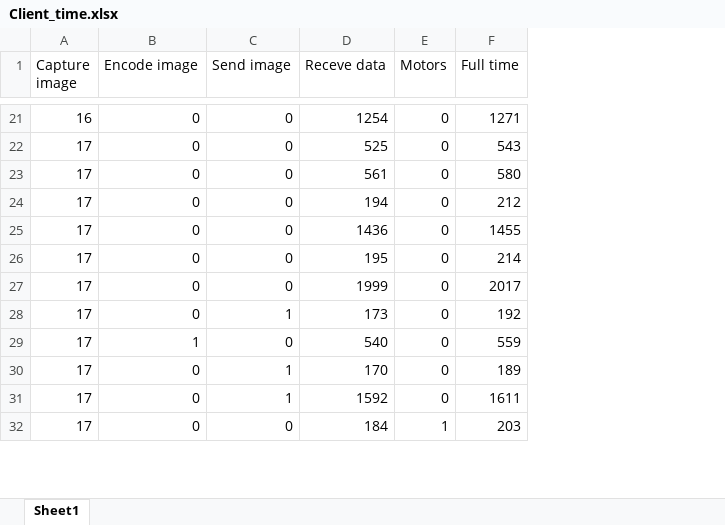
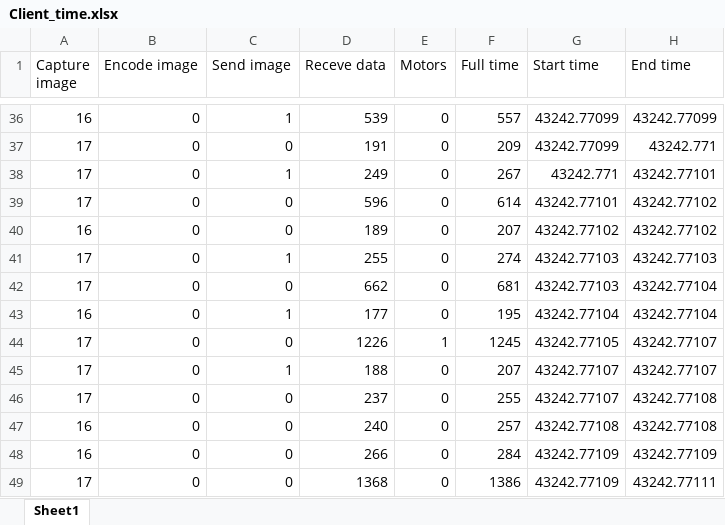
Before and after one commit to elicul/Self_Driving_RC_Car, an Excel workbook: Client_time.xlsx, sheet Sheet1, drawn as a sheet; only a part is shown, gaps mark what is left out; values as stored, in another font and other column widths than the file's, no borders; removed rows and columns are numbered as before the commit, all else as after; the diff covers the shown part only; the diff names each change by its address in the sheet, - before the commit and + after, or states it on an @@ line.

```diff
--- a/Client_time.xlsx (sheet Sheet1)
+++ b/Client_time.xlsx (sheet Sheet1)
+column G (Start time), rows 36-39: 43242.77099 | 43242.77099 | 43242.771 | 43242.77101; rows 41-42: 43242.77103 | 43242.77103; rows 44-46: 43242.77105 | 43242.77107 | 43242.77107; row 49: 43242.77109
+column H (End time), rows 36-39: 43242.77099 | 43242.771 | 43242.77101 | 43242.77102; rows 41-42: 43242.77103 | 43242.77104; rows 44-46: 43242.77107 | 43242.77107 | 43242.77108; row 49: 43242.77111
-C36 (Send image): 0
+C36 (Send image): 1
-D36 (Receve data): 1254
+D36 (Receve data): 539
-F36 (Full time): 1271
+F36 (Full time): 557
-D37 (Receve data): 525
+D37 (Receve data): 191
-F37 (Full time): 543
+F37 (Full time): 209
-C38 (Send image): 0
+C38 (Send image): 1
-D38 (Receve data): 561
+D38 (Receve data): 249
-F38 (Full time): 580
+F38 (Full time): 267
-D39 (Receve data): 194
+D39 (Receve data): 596
-F39 (Full time): 212
+F39 (Full time): 614
+row 40: 16 | 0 | 0 | 189 | 0 | 207 | 43242.77102 | 43242.77102
-C41 (Send image): 0
+C41 (Send image): 1
-D41 (Receve data): 1436
+D41 (Receve data): 255
-F41 (Full time): 1455
+F41 (Full time): 274
-D42 (Receve data): 195
+D42 (Receve data): 662
-F42 (Full time): 214
+F42 (Full time): 681
+row 43: 16 | 0 | 1 | 177 | 0 | 195 | 43242.77104 | 43242.77104
-D44 (Receve data): 1999
+D44 (Receve data): 1226
-E44 (Motors): 0
+E44 (Motors): 1
-F44 (Full time): 2017
+F44 (Full time): 1245
-D45 (Receve data): 173
+D45 (Receve data): 188
-F45 (Full time): 192
+F45 (Full time): 207
-B46 (Encode image): 1
+B46 (Encode image): 0
-D46 (Receve data): 540
+D46 (Receve data): 237
-F46 (Full time): 559
+F46 (Full time): 255
-row 30: 17 | 0 | 1 | 170 | 0 | 189
-row 31: 17 | 0 | 1 | 1592 | 0 | 1611
+row 47: 16 | 0 | 0 | 240 | 0 | 257 | 43242.77108 | 43242.77108
+row 48: 16 | 0 | 0 | 266 | 0 | 284 | 43242.77109 | 43242.77109
-D49 (Receve data): 184
+D49 (Receve data): 1368
-E49 (Motors): 1
+E49 (Motors): 0
-F49 (Full time): 203
+F49 (Full time): 1386
```
Also changed, not shown: 24 added rows, 5 removed rows and 58 edited cells elsewhere in this sheet.
